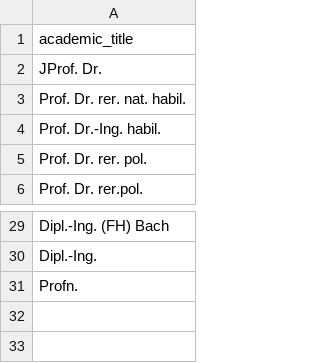
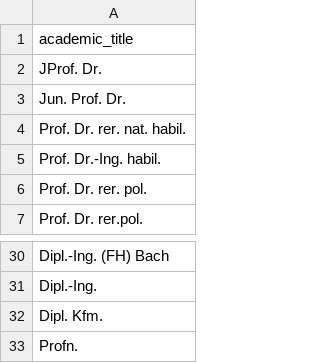
Before and after one commit to slub/lookup-tables, a CSV file: lists/opal_moduleresponsible_academic_title_replacement.csv, drawn as a sheet; only a part is shown, gaps mark what is left out; the diff names each change by its address in the sheet, - before the commit and + after, or states it on an @@ line.

Commit message:
extended replacement list for OPAL 'moduleresponsible' clean-up part #4

```diff
--- a/lists/opal_moduleresponsible_academic_title_replacement.csv
+++ b/lists/opal_moduleresponsible_academic_title_replacement.csv
+row 3: Jun. Prof. Dr.
+row 32: Dipl. Kfm.
```
